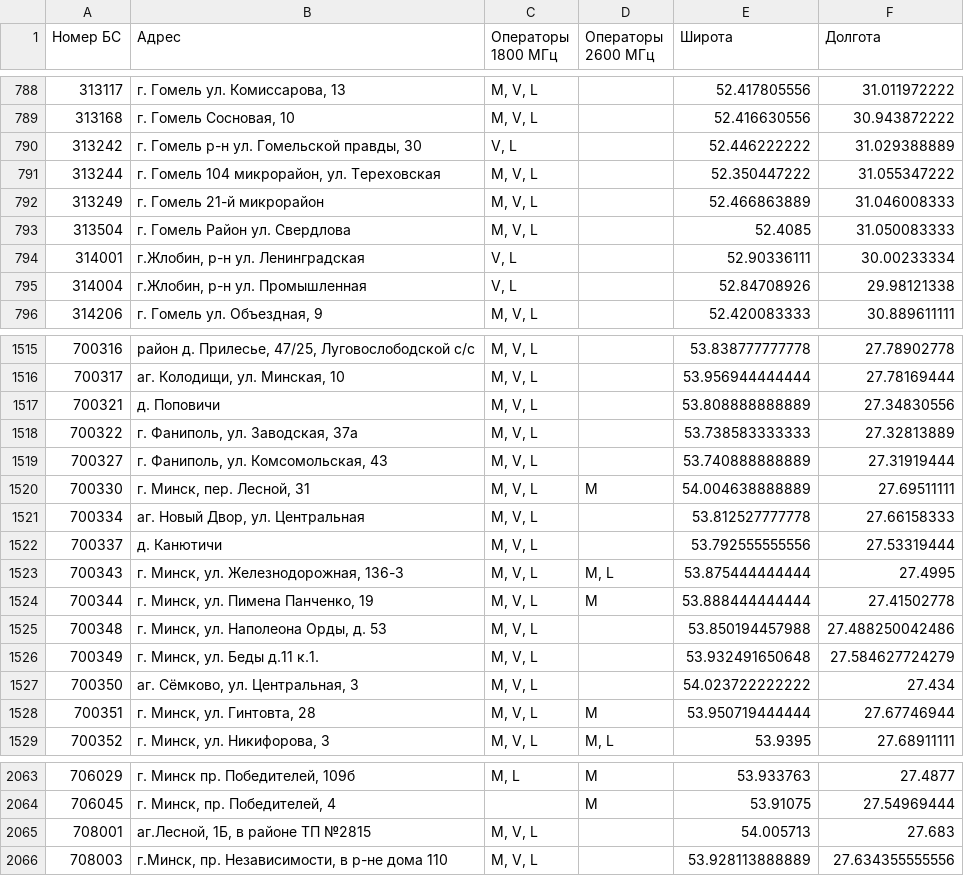
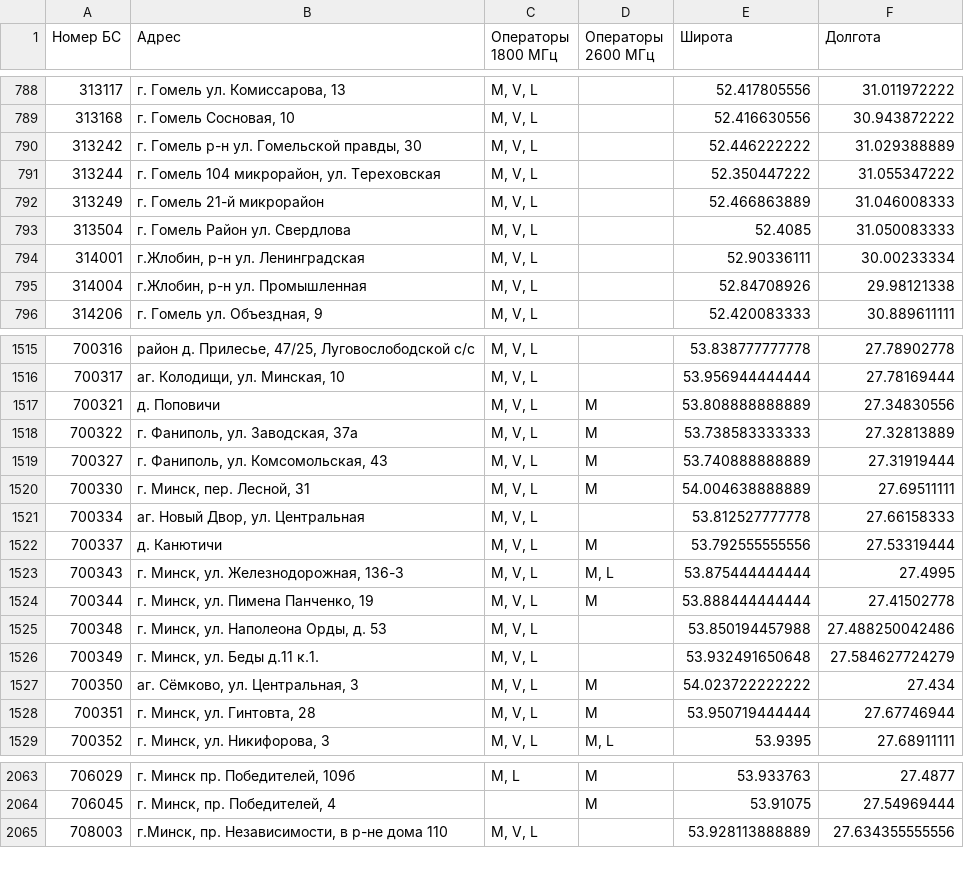
Before and after one commit to BYCellDatabase/beCloud, a CSV file: bs.csv, drawn as a sheet; only a part is shown, gaps mark what is left out; the diff covers the shown part only.

```diff
--- a/bs.csv
+++ b/bs.csv
@@ -789,3 +789,3 @@
 313168,"г. Гомель Сосновая, 10","M, V, L",,52.416630556,30.943872222
-313242,"г. Гомель р-н ул. Гомельской правды, 30","V, L",,52.446222222,31.029388889
+313242,"г. Гомель р-н ул. Гомельской правды, 30","M, V, L",,52.446222222,31.029388889
 313244,"г. Гомель 104 микрорайон, ул. Тереховская","M, V, L",,52.350447222,31.055347222
@@ -793,4 +793,4 @@
 313504,г. Гомель Район ул. Свердлова,"M, V, L",,52.4085,31.050083333
-314001,"г.Жлобин, р-н ул. Ленинградская","V, L",,52.90336111,30.00233334
-314004,"г.Жлобин, р-н ул. Промышленная","V, L",,52.84708926,29.98121338
+314001,"г.Жлобин, р-н ул. Ленинградская","M, V, L",,52.90336111,30.00233334
+314004,"г.Жлобин, р-н ул. Промышленная","M, V, L",,52.84708926,29.98121338
 314206,"г. Гомель ул. Объездная, 9","M, V, L",,52.420083333,30.889611111
@@ -1516,8 +1516,8 @@
 700317,"аг. Колодищи, ул. Минская, 10","M, V, L",,53.956944444444,27.78169444
-700321,д. Поповичи,"M, V, L",,53.808888888889,27.34830556
-700322,"г. Фаниполь, ул. Заводская, 37а","M, V, L",,53.738583333333,27.32813889
-700327,"г. Фаниполь, ул. Комсомольская, 43","M, V, L",,53.740888888889,27.31919444
+700321,д. Поповичи,"M, V, L",M,53.808888888889,27.34830556
+700322,"г. Фаниполь, ул. Заводская, 37а","M, V, L",M,53.738583333333,27.32813889
+700327,"г. Фаниполь, ул. Комсомольская, 43","M, V, L",M,53.740888888889,27.31919444
 700330,"г. Минск, пер. Лесной, 31","M, V, L",M,54.004638888889,27.69511111
 700334,"аг. Новый Двор, ул. Центральная","M, V, L",,53.812527777778,27.66158333
-700337,д. Канютичи,"M, V, L",,53.792555555556,27.53319444
+700337,д. Канютичи,"M, V, L",M,53.792555555556,27.53319444
 700343,"г. Минск, ул. Железнодорожная, 136-3","M, V, L","M, L",53.875444444444,27.4995
@@ -1526,3 +1526,3 @@
 700349,"г. Минск, ул. Беды д.11 к.1.","M, V, L",,53.932491650648,27.584627724279
-700350,"аг. Сёмково, ул. Центральная, 3","M, V, L",,54.023722222222,27.434
+700350,"аг. Сёмково, ул. Центральная, 3","M, V, L",M,54.023722222222,27.434
 700351,"г. Минск, ул. Гинтовта, 28","M, V, L",M,53.950719444444,27.67746944
@@ -2064,3 +2064,2 @@
 706045,"г. Минск, пр. Победителей, 4",,M,53.91075,27.54969444
-708001,"аг.Лесной, 1Б, в районе ТП №2815","M, V, L",,54.005713,27.683
 708003,"г.Минск, пр. Независимости, в р-не дома 110","M, V, L",,53.928113888889,27.634355555556
```
Also changed, not shown: 77 edited cells elsewhere in this file, 1 other file.
